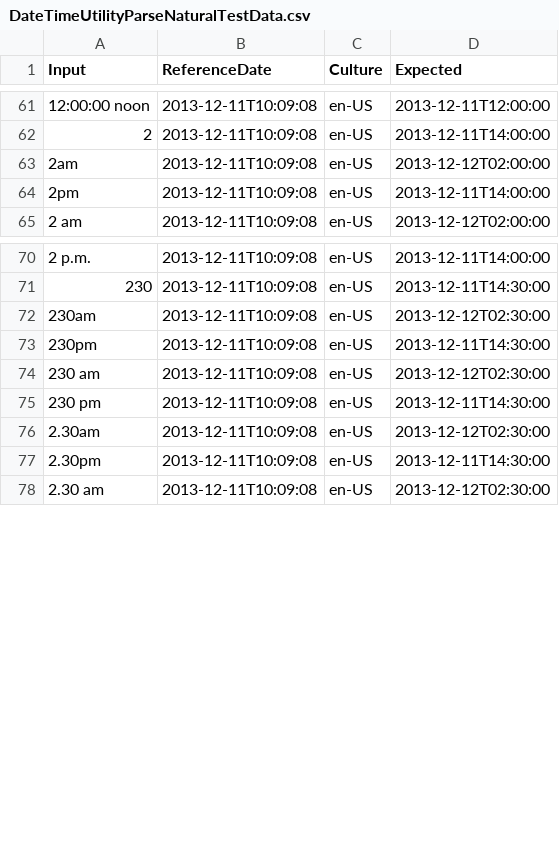
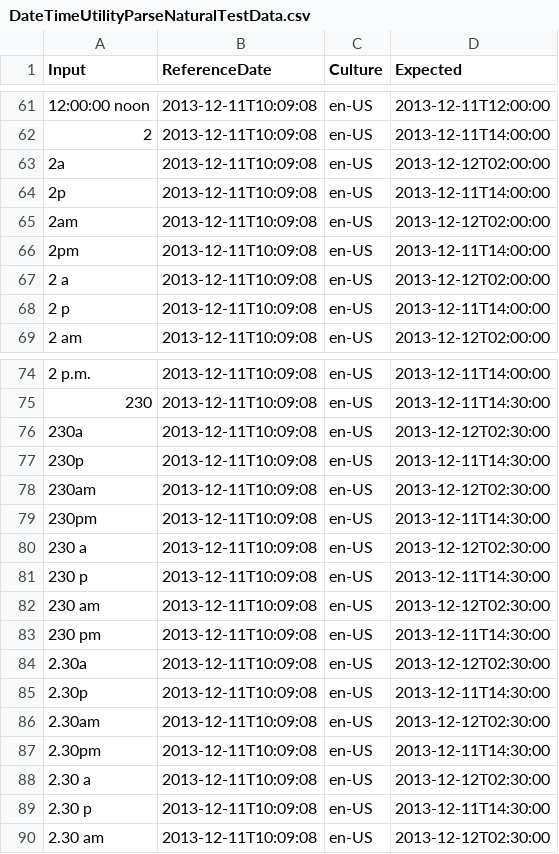
Before and after one commit to dziemborowicz/hourglass, a CSV file: Hourglass.Test/Resources/DateTimeUtilityParseNaturalTestData.csv, drawn as a sheet; only a part is shown, gaps mark what is left out; the diff covers the shown part only.

Commit message:
Resolve #16: Times like "830p" should parse the same as "8:30 pm"

```diff
--- a/Hourglass.Test/Resources/DateTimeUtilityParseNaturalTestData.csv
+++ b/Hourglass.Test/Resources/DateTimeUtilityParseNaturalTestData.csv
@@ -62,4 +62,8 @@
 "2","2013-12-11T10:09:08","en-US","2013-12-11T14:00:00"
+"2a","2013-12-11T10:09:08","en-US","2013-12-12T02:00:00"
+"2p","2013-12-11T10:09:08","en-US","2013-12-11T14:00:00"
 "2am","2013-12-11T10:09:08","en-US","2013-12-12T02:00:00"
 "2pm","2013-12-11T10:09:08","en-US","2013-12-11T14:00:00"
+"2 a","2013-12-11T10:09:08","en-US","2013-12-12T02:00:00"
+"2 p","2013-12-11T10:09:08","en-US","2013-12-11T14:00:00"
 "2 am","2013-12-11T10:09:08","en-US","2013-12-12T02:00:00"
@@ -71,8 +75,16 @@
 "230","2013-12-11T10:09:08","en-US","2013-12-11T14:30:00"
+"230a","2013-12-11T10:09:08","en-US","2013-12-12T02:30:00"
+"230p","2013-12-11T10:09:08","en-US","2013-12-11T14:30:00"
 "230am","2013-12-11T10:09:08","en-US","2013-12-12T02:30:00"
 "230pm","2013-12-11T10:09:08","en-US","2013-12-11T14:30:00"
+"230 a","2013-12-11T10:09:08","en-US","2013-12-12T02:30:00"
+"230 p","2013-12-11T10:09:08","en-US","2013-12-11T14:30:00"
 "230 am","2013-12-11T10:09:08","en-US","2013-12-12T02:30:00"
 "230 pm","2013-12-11T10:09:08","en-US","2013-12-11T14:30:00"
+"2.30a","2013-12-11T10:09:08","en-US","2013-12-12T02:30:00"
+"2.30p","2013-12-11T10:09:08","en-US","2013-12-11T14:30:00"
 "2.30am","2013-12-11T10:09:08","en-US","2013-12-12T02:30:00"
 "2.30pm","2013-12-11T10:09:08","en-US","2013-12-11T14:30:00"
+"2.30 a","2013-12-11T10:09:08","en-US","2013-12-12T02:30:00"
+"2.30 p","2013-12-11T10:09:08","en-US","2013-12-11T14:30:00"
 "2.30 am","2013-12-11T10:09:08","en-US","2013-12-12T02:30:00"
```
Also changed, not shown: 16 added rows elsewhere in this file, 1 other file.
